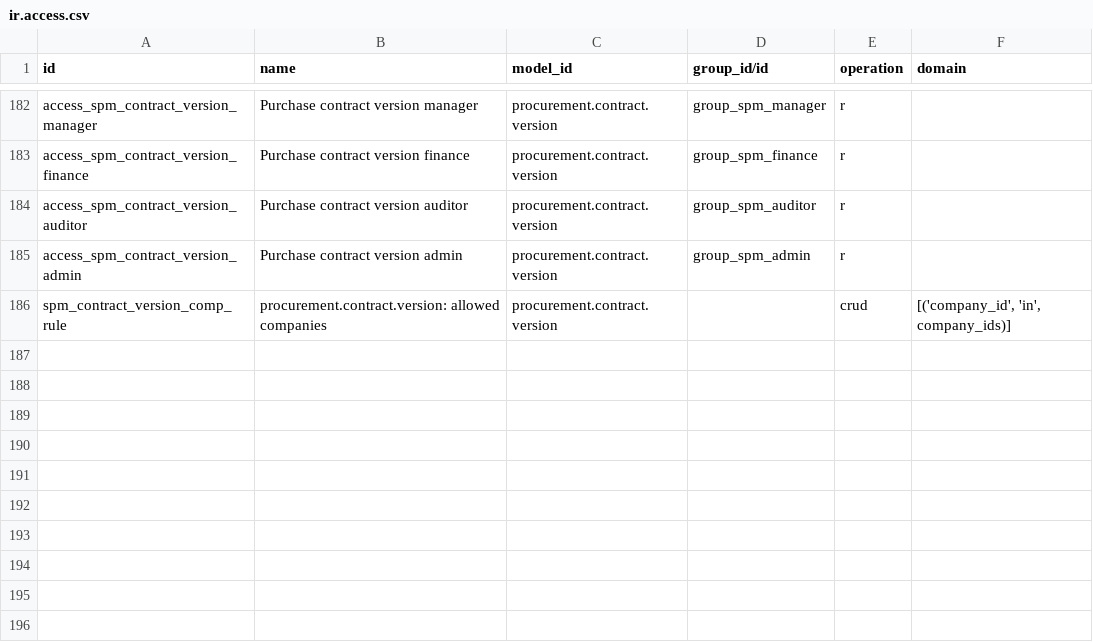
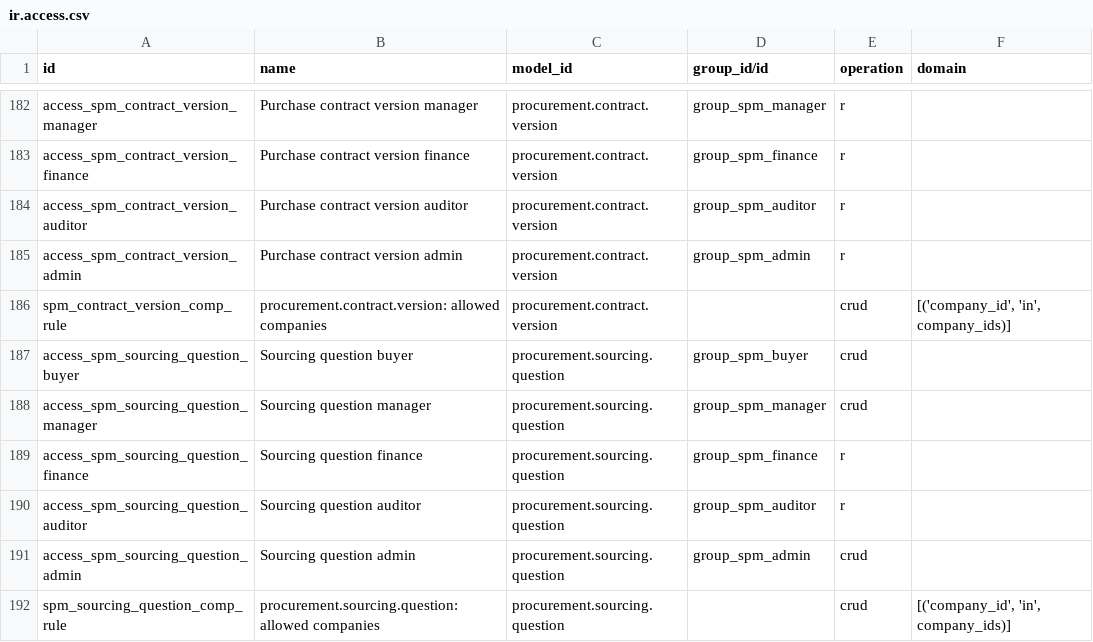
Before and after one commit to duonglong/dummyrepo, a CSV file: supplier_procurement_management_hub/security/ir.access.csv, drawn as a sheet; only a part is shown, gaps mark what is left out.

```diff
--- a/supplier_procurement_management_hub/security/ir.access.csv
+++ b/supplier_procurement_management_hub/security/ir.access.csv
@@ -186 +186,7 @@ access_spm_contract_version_admin,Purchase contract version admin,procurement.co
 spm_contract_version_comp_rule,procurement.contract.version: allowed companies,procurement.contract.version,,crud,"[('company_id', 'in', company_ids)]"
+access_spm_sourcing_question_buyer,Sourcing question buyer,procurement.sourcing.question,group_spm_buyer,crud,
+access_spm_sourcing_question_manager,Sourcing question manager,procurement.sourcing.question,group_spm_manager,crud,
+access_spm_sourcing_question_finance,Sourcing question finance,procurement.sourcing.question,group_spm_finance,r,
+access_spm_sourcing_question_auditor,Sourcing question auditor,procurement.sourcing.question,group_spm_auditor,r,
+access_spm_sourcing_question_admin,Sourcing question admin,procurement.sourcing.question,group_spm_admin,crud,
+spm_sourcing_question_comp_rule,procurement.sourcing.question: allowed companies,procurement.sourcing.question,,crud,"[('company_id', 'in', company_ids)]"
```
Also changed, not shown: 9 other files.
